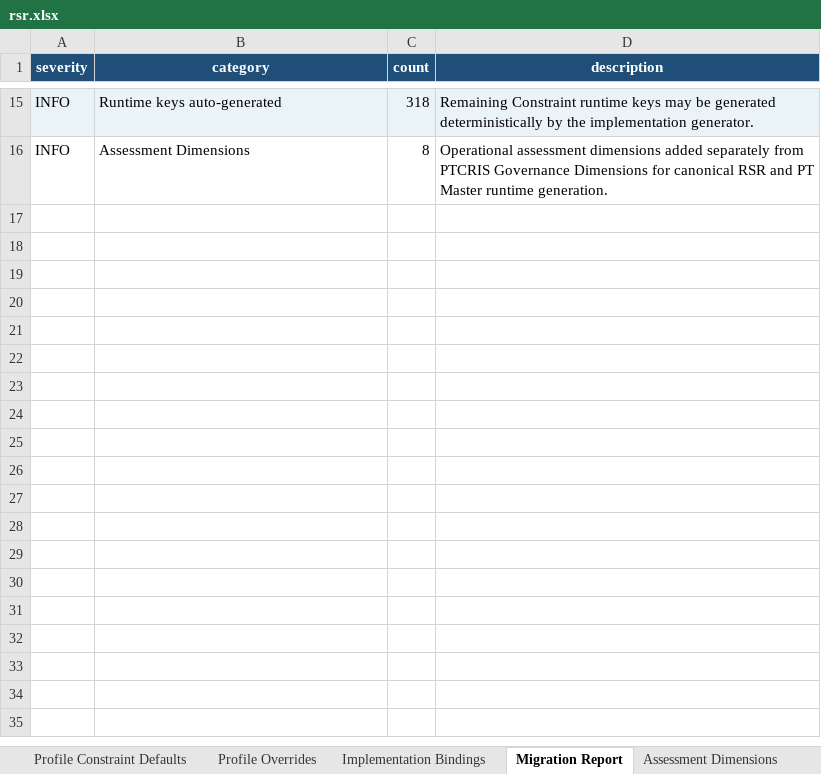
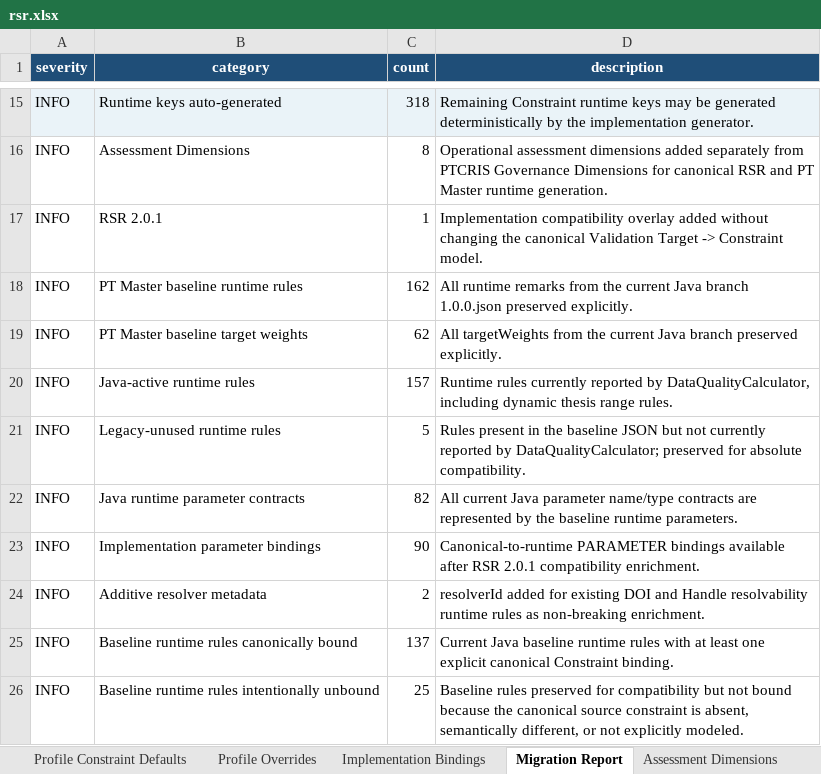
Before and after one commit to sci2zero/PT-data-quality, an Excel workbook: source/rsr.xlsx, sheet Migration Report, drawn as a sheet; only a part is shown, gaps mark what is left out; values as stored, in another font and other column widths than the file's, no borders; conditional formats and table styles not drawn; the diff names each change by its address in the sheet, - before the commit and + after, or states it on an @@ line.

Commit message:
Making comparation of supported and envisioned constraints

```diff
--- a/source/rsr.xlsx (sheet Migration Report)
+++ b/source/rsr.xlsx (sheet Migration Report)
+row 17: INFO | RSR 2.0.1 | 1 | Implementation compatibility overlay added without changing the canonical Validation Target -> Constraint model.
+row 18: INFO | PT Master baseline runtime rules | 162 | All runtime remarks from the current Java branch 1.0.0.json preserved explicitly.
+row 19: INFO | PT Master baseline target weights | 62 | All targetWeights from the current Java branch preserved explicitly.
+row 20: INFO | Java-active runtime rules | 157 | Runtime rules currently reported by DataQualityCalculator, including dynamic thesis range rules.
+row 21: INFO | Legacy-unused runtime rules | 5 | Rules present in the baseline JSON but not currently reported by DataQualityCalculator; preserved for absolute compatibility.
+row 22: INFO | Java runtime parameter contracts | 82 | All current Java parameter name/type contracts are represented by the baseline runtime parameters.
+row 23: INFO | Implementation parameter bindings | 90 | Canonical-to-runtime PARAMETER bindings available after RSR 2.0.1 compatibility enrichment.
+row 24: INFO | Additive resolver metadata | 2 | resolverId added for existing DOI and Handle resolvability runtime rules as non-breaking enrichment.
+row 25: INFO | Baseline runtime rules canonically bound | 137 | Current Java baseline runtime rules with at least one explicit canonical Constraint binding.
+row 26: INFO | Baseline runtime rules intentionally unbound | 25 | Baseline rules preserved for compatibility but not bound because the canonical source constraint is absent, semantically different, or not explicitly modeled.
```
Also changed, not shown: sheet Implementation Bindings, sheet Repository Metadata, sheet Read Me, sheet Data Quality Profiles, other sheet tabs, 23 other files.
